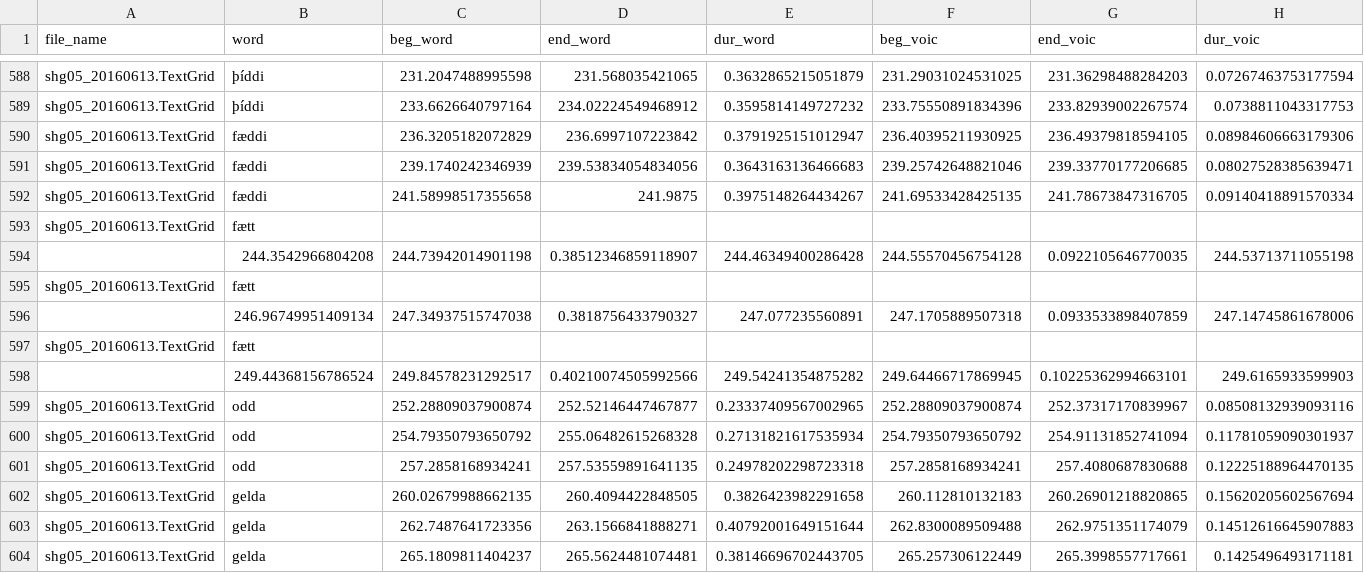
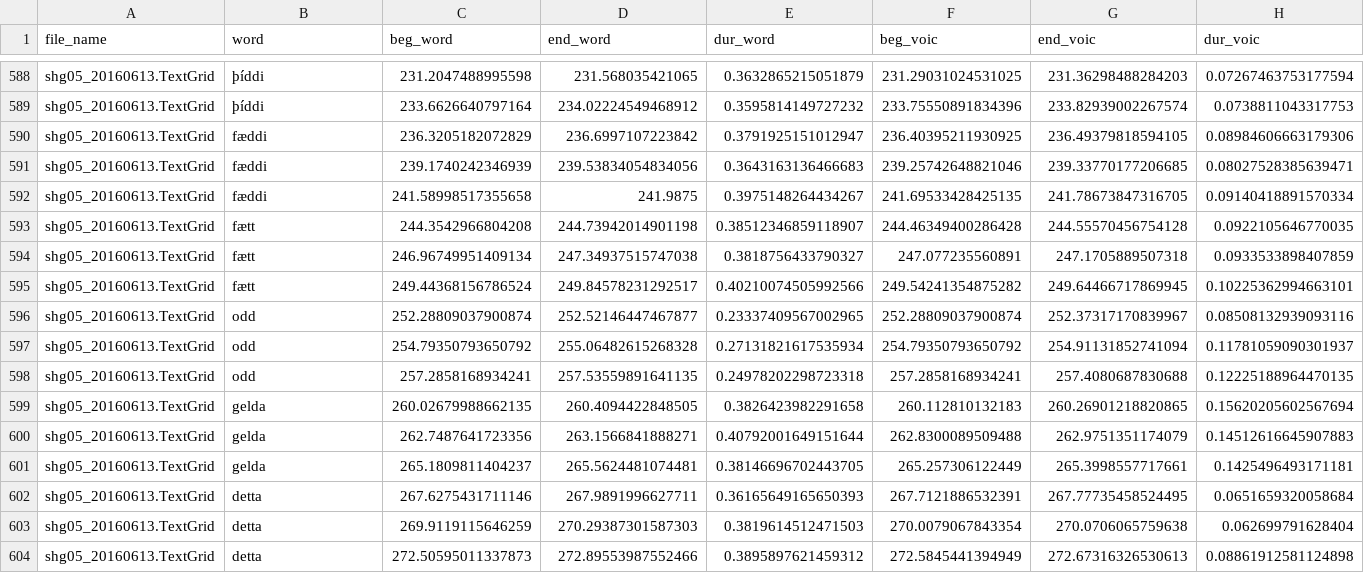
Before and after one commit to stefanocoretta/ma-thesis-york, a CSV file: analysis/results.csv, drawn as a sheet; only a part is shown, gaps mark what is left out; the shorter side is filled out with more unchanged rows; removed rows and columns are numbered as before the commit, all else as after; rows hold the shown columns only; the diff names each change by its address in the sheet, - before the commit and + after, or states it on an @@ line.

Commit message:
more analysis

```diff
--- a/analysis/results.csv
+++ b/analysis/results.csv
-row 593: shg05_20160613.TextGrid | fætt
-row 594:  | 244.3542966804208 | 244.73942014901198 | 0.38512346859118907 | 244.46349400286428 | 244.55570456754128 | 0.0922105646770035 | 244.53713711055198
-row 595: shg05_20160613.TextGrid | fætt
-row 596:  | 246.96749951409134 | 247.34937515747038 | 0.3818756433790327 | 247.077235560891 | 247.1705889507318 | 0.0933533898407859 | 247.14745861678006
-row 597: shg05_20160613.TextGrid | fætt
-row 598:  | 249.44368156786524 | 249.84578231292517 | 0.40210074505992566 | 249.54241354875282 | 249.64466717869945 | 0.10225362994663101 | 249.6165933599903
+row 593: shg05_20160613.TextGrid | fætt | 244.3542966804208 | 244.73942014901198 | 0.38512346859118907 | 244.46349400286428 | 244.55570456754128 | 0.0922105646770035
+row 594: shg05_20160613.TextGrid | fætt | 246.96749951409134 | 247.34937515747038 | 0.3818756433790327 | 247.077235560891 | 247.1705889507318 | 0.0933533898407859
+row 595: shg05_20160613.TextGrid | fætt | 249.44368156786524 | 249.84578231292517 | 0.40210074505992566 | 249.54241354875282 | 249.64466717869945 | 0.10225362994663101
```
Also changed, not shown: task/task-src/words.csv, 4 other files.
